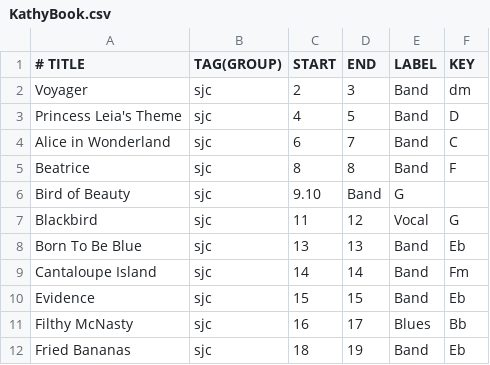
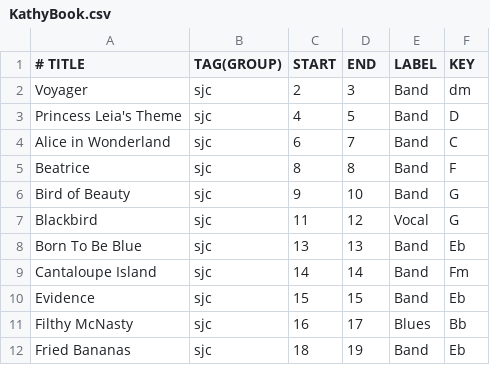
Before and after one commit to mikeln/musicindex, a CSV file: ForScore/Custom/KathyBook.csv, drawn as a sheet; only a part is shown.

Commit message:
fix

```diff
--- a/ForScore/Custom/KathyBook.csv
+++ b/ForScore/Custom/KathyBook.csv
@@ -5,3 +5,3 @@ Alice in Wonderland,sjc,6,7,Band,C
 Beatrice,sjc,8,8,Band,F
-Bird of Beauty,sjc,9.10,Band,G
+Bird of Beauty,sjc,9,10,Band,G
 Blackbird,sjc,11,12,Vocal,G
```
